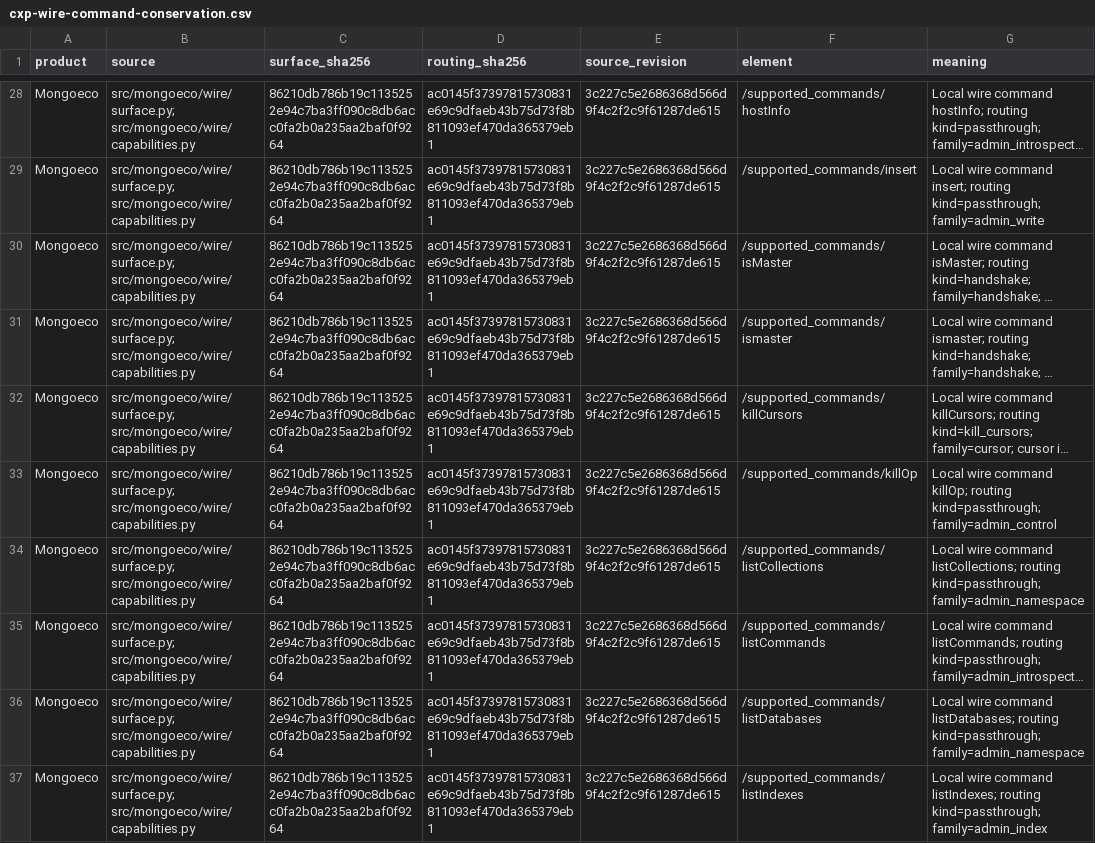
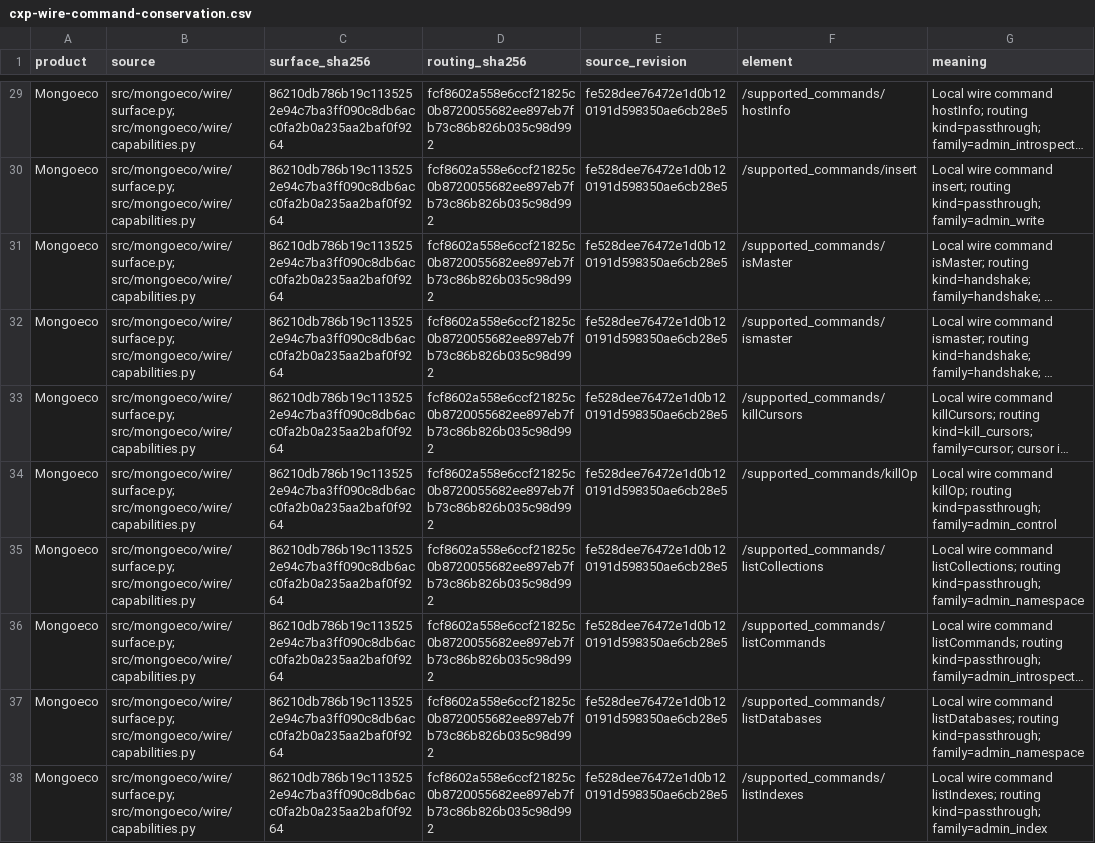
Before and after one commit to menudoproblema/mongoeco, a CSV file: docs/cxp-wire-command-conservation.csv, drawn as a sheet; only a part is shown, gaps mark what is left out; long unchanged cells end in …; addresses are those after the commit; the diff covers the shown part only; the diff names each change by its address in the sheet, - before the commit and + after, or states it on an @@ line.

```diff
--- a/docs/cxp-wire-command-conservation.csv
+++ b/docs/cxp-wire-command-conservation.csv
-D29:D38 (routing_sha256): ac0145f37397815730831e69c9dfaeb43b75d73f8b811093ef470da365379eb1
+D29:D38 (routing_sha256): fcf8602a558e6ccf21825c0b8720055682ee897eb7fb73c86b826b035c98d992
-E29:E38 (source_revision): 3c227c5e2686368d566d9f4c2f2c9f61287de615
+E29:E38 (source_revision): fe528dee76472e1d0b120191d598350ae6cb28e5
```
Also changed, not shown: 1 added row and 72 edited cells elsewhere in this file, docs/cxp-create-indexes-spec-conservation.csv, docs/cxp-wire-static-admin-field-conservation.csv, 8 other files.
